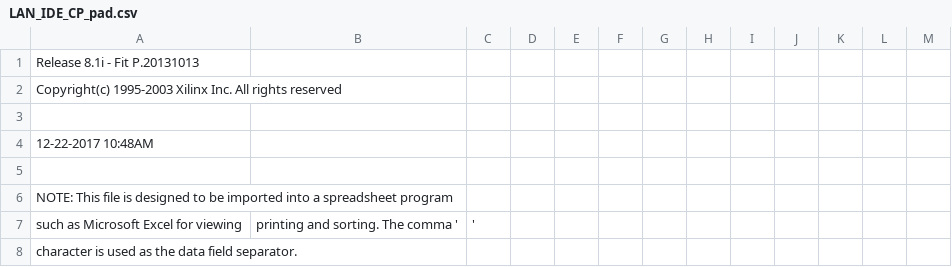
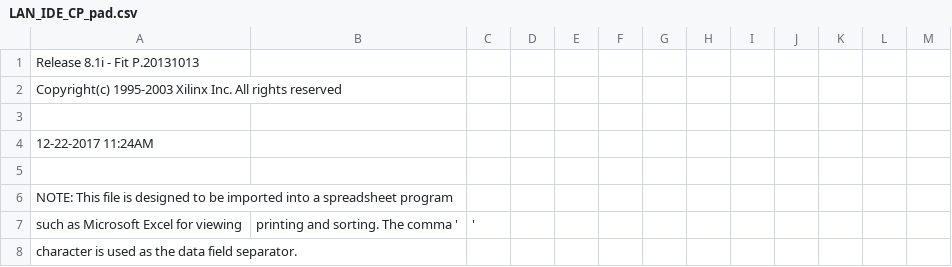
Before and after one commit to MHeinrichs/Zorro-LAN-IDE, a CSV file: Logic/LAN_IDE/LAN_IDE_CP_pad.csv, drawn as a sheet; only a part is shown.

```diff
--- a/Logic/LAN_IDE/LAN_IDE_CP_pad.csv
+++ b/Logic/LAN_IDE/LAN_IDE_CP_pad.csv
@@ -3,3 +3,3 @@ Copyright(c) 1995-2003 Xilinx Inc. All rights reserved
 
-12-22-2017 10:48AM
+12-22-2017 11:24AM
 
```
Also changed, not shown: 50 other files.
